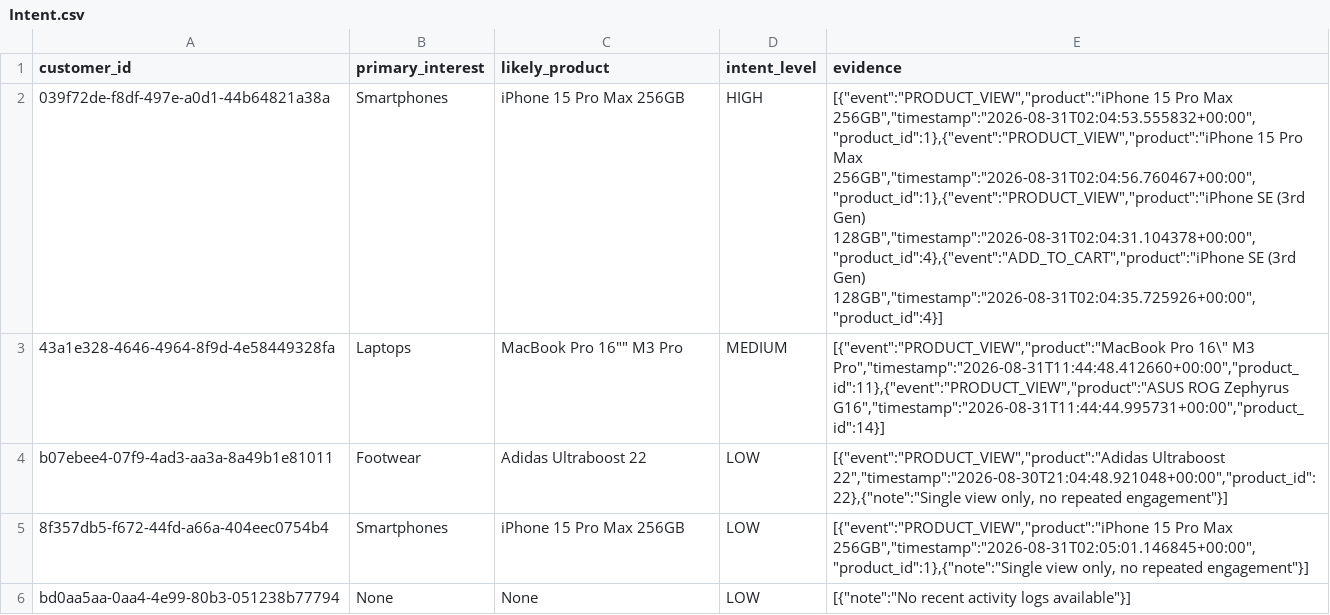
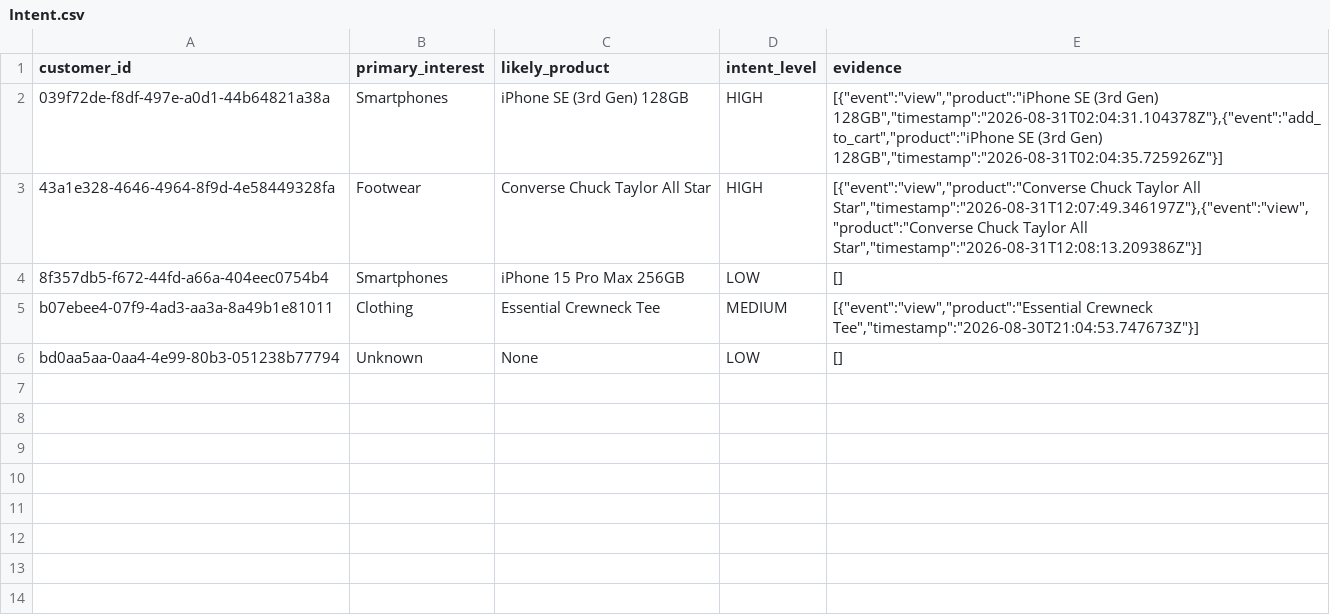
Before and after one commit to thiruveedhulaMANAS/testing_folder, a CSV file: Intent/Intent.csv, drawn as a sheet; removed rows and columns are numbered as before the commit, all else as after; the diff names each change by its address in the sheet, - before the commit and + after, or states it on an @@ line.

Commit message:
Update Intent.csv

```diff
--- a/Intent/Intent.csv
+++ b/Intent/Intent.csv
-C2 (likely_product): iPhone 15 Pro Max 256GB
+C2 (likely_product): iPhone SE (3rd Gen) 128GB
-E2 (evidence): [{"event":"PRODUCT_VIEW","product":"iPhone 15 Pro Max 256GB","timestamp":"2026-08-31T02:04:53.555832+00:00","product_id":1},{"event":"PRODUCT_VIEW","product":"iPhone 15 Pro Max 256GB","timestamp":"2026-08-31T02:04:56.760467+00:00","product_id":1},{"event":"PRODUCT_VIEW","product":"iPhone SE (3rd Gen) 128GB","timestamp":"2026-08-31T02:04:31.104378+00:00","product_id":4},{"event":"ADD_TO_CART","product":"iPhone SE (3rd Gen) 128GB","timestamp":"2026-08-31T02:04:35.725926+00:00","product_id":4}]
+E2 (evidence): [{"event":"view","product":"iPhone SE (3rd Gen) 128GB","timestamp":"2026-08-31T02:04:31.104378Z"},{"event":"add_to_cart","product":"iPhone SE (3rd Gen) 128GB","timestamp":"2026-08-31T02:04:35.725926Z"}]
-B3 (primary_interest): Laptops
+B3 (primary_interest): Footwear
-C3 (likely_product): MacBook Pro 16"" M3 Pro
+C3 (likely_product): Converse Chuck Taylor All Star
-D3 (intent_level): MEDIUM
+D3 (intent_level): HIGH
-E3 (evidence): [{"event":"PRODUCT_VIEW","product":"MacBook Pro 16\" M3 Pro","timestamp":"2026-08-31T11:44:48.412660+00:00","product_id":11},{"event":"PRODUCT_VIEW","product":"ASUS ROG Zephyrus G16","timestamp":"2026-08-31T11:44:44.995731+00:00","product_id":14}]
+E3 (evidence): [{"event":"view","product":"Converse Chuck Taylor All Star","timestamp":"2026-08-31T12:07:49.346197Z"},{"event":"view","product":"Converse Chuck Taylor All Star","timestamp":"2026-08-31T12:08:13.209386Z"}]
-row 4: b07ebee4-07f9-4ad3-aa3a-8a49b1e81011 | Footwear | Adidas Ultraboost 22 | LOW | [{"event":"PRODUCT_VIEW","product":"Adidas Ultraboost 22","timestamp":"2026-08-30T21:04:48.921048+00:00","product_id":22},{"note":"Single view only, no repeated engagement"}]
-E4 (evidence): [{"event":"PRODUCT_VIEW","product":"iPhone 15 Pro Max 256GB","timestamp":"2026-08-31T02:05:01.146845+00:00","product_id":1},{"note":"Single view only, no repeated engagement"}]
+E4 (evidence): []
+row 5: b07ebee4-07f9-4ad3-aa3a-8a49b1e81011 | Clothing | Essential Crewneck Tee | MEDIUM | [{"event":"view","product":"Essential Crewneck Tee","timestamp":"2026-08-30T21:04:53.747673Z"}]
-B6 (primary_interest): None
+B6 (primary_interest): Unknown
-E6 (evidence): [{"note":"No recent activity logs available"}]
+E6 (evidence): []
```
